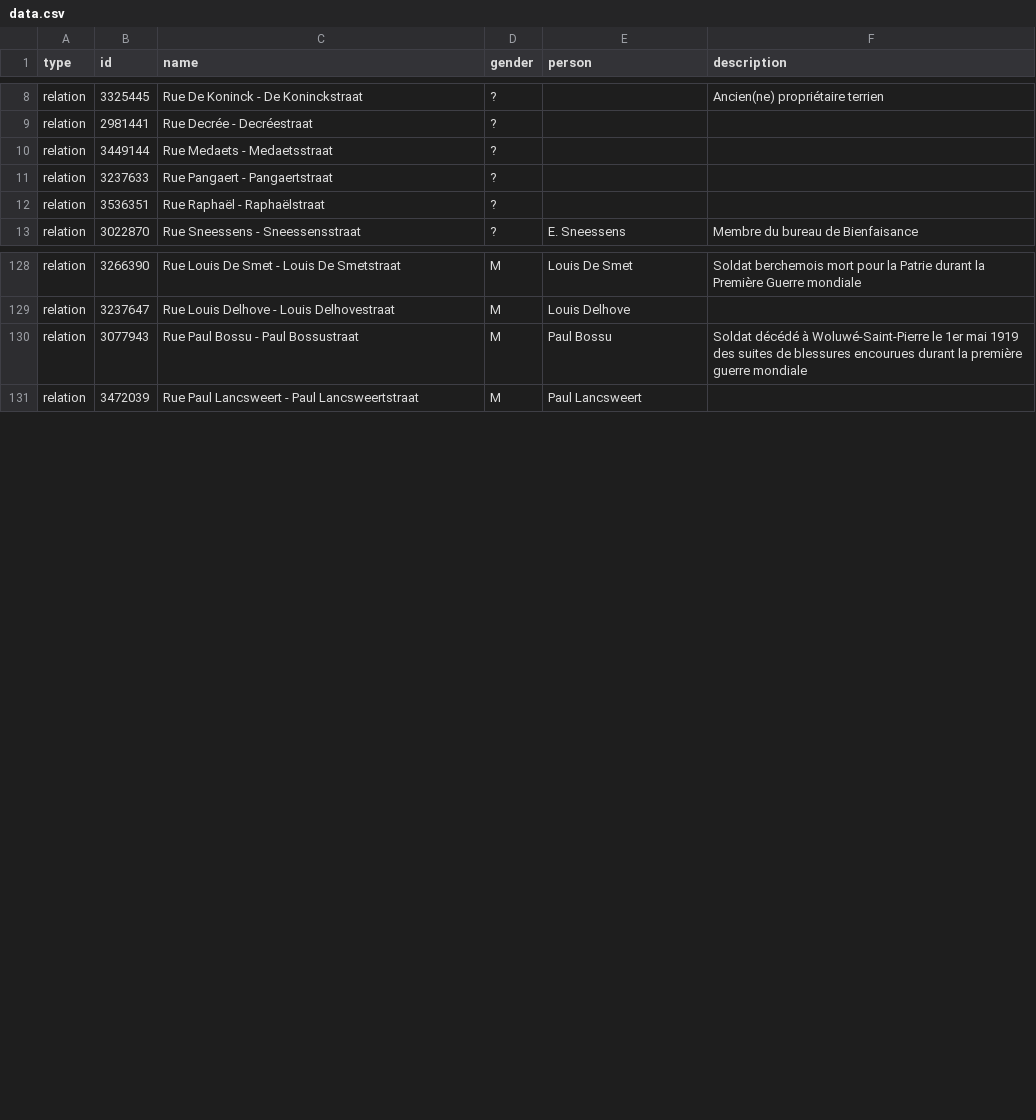
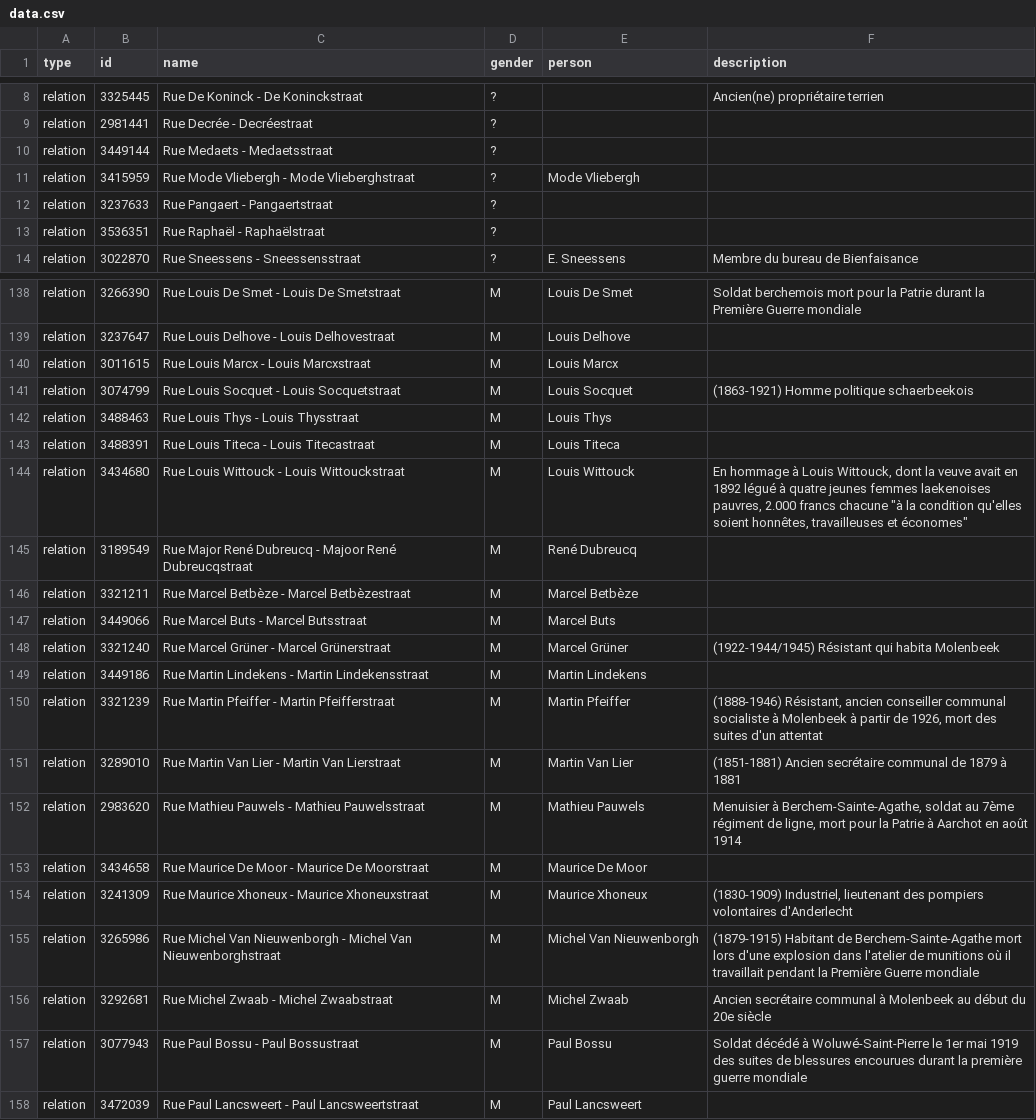
Before and after one commit to EqualStreetNames/equalstreetnames-brussels, a CSV file: data.csv, drawn as a sheet; only a part is shown, gaps mark what is left out; the diff covers the shown part only; the diff names each change by its address in the sheet, - before the commit and + after, or states it on an @@ line.

Commit message:
🗃 Update data.csv

```diff
--- a/data.csv
+++ b/data.csv
+row 11: relation | 3415959 | Rue Mode Vliebergh - Mode Vlieberghstraat | ? | Mode Vliebergh
+row 140: relation | 3011615 | Rue Louis Marcx - Louis Marcxstraat | M | Louis Marcx
+row 141: relation | 3074799 | Rue Louis Socquet - Louis Socquetstraat | M | Louis Socquet | (1863-1921) Homme politique schaerbeekois
+row 142: relation | 3488463 | Rue Louis Thys - Louis Thysstraat | M | Louis Thys
+row 143: relation | 3488391 | Rue Louis Titeca - Louis Titecastraat | M | Louis Titeca
+row 144: relation | 3434680 | Rue Louis Wittouck - Louis Wittouckstraat | M | Louis Wittouck | En hommage à Louis Wittouck, dont la veuve avait en 1892 légué à quatre jeunes femmes laekenoises pauvres, 2.000 francs chacune "à la condition qu'elles soient honnêtes, travailleuses et économes"
+row 145: relation | 3189549 | Rue Major René Dubreucq - Majoor René Dubreucqstraat | M | René Dubreucq
+row 146: relation | 3321211 | Rue Marcel Betbèze - Marcel Betbèzestraat | M | Marcel Betbèze
+row 147: relation | 3449066 | Rue Marcel Buts - Marcel Butsstraat | M | Marcel Buts
+row 148: relation | 3321240 | Rue Marcel Grüner - Marcel Grünerstraat | M | Marcel Grüner | (1922-1944/1945) Résistant qui habita Molenbeek
+row 149: relation | 3449186 | Rue Martin Lindekens - Martin Lindekensstraat | M | Martin Lindekens
+row 150: relation | 3321239 | Rue Martin Pfeiffer - Martin Pfeifferstraat | M | Martin Pfeiffer | (1888-1946) Résistant, ancien conseiller communal socialiste à Molenbeek à partir de 1926, mort des suites d'un attentat
+row 151: relation | 3289010 | Rue Martin Van Lier - Martin Van Lierstraat | M | Martin Van Lier | (1851-1881) Ancien secrétaire communal de 1879 à 1881
+row 152: relation | 2983620 | Rue Mathieu Pauwels - Mathieu Pauwelsstraat | M | Mathieu Pauwels | Menuisier à Berchem-Sainte-Agathe, soldat au 7ème régiment de ligne, mort pour la Patrie à Aarchot en août 1914
+row 153: relation | 3434658 | Rue Maurice De Moor - Maurice De Moorstraat | M | Maurice De Moor
+row 154: relation | 3241309 | Rue Maurice Xhoneux - Maurice Xhoneuxstraat | M | Maurice Xhoneux | (1830-1909) Industriel, lieutenant des pompiers volontaires d'Anderlecht
+row 155: relation | 3265986 | Rue Michel Van Nieuwenborgh - Michel Van Nieuwenborghstraat | M | Michel Van Nieuwenborgh | (1879-1915) Habitant de Berchem-Sainte-Agathe mort lors d'une explosion dans l'atelier de munitions où il travaillait pendant la Première Guerre mondiale
+row 156: relation | 3292681 | Rue Michel Zwaab - Michel Zwaabstraat | M | Michel Zwaab | Ancien secrétaire communal à Molenbeek au début du 20e siècle
```
Also changed, not shown: 14 added rows elsewhere in this file.
